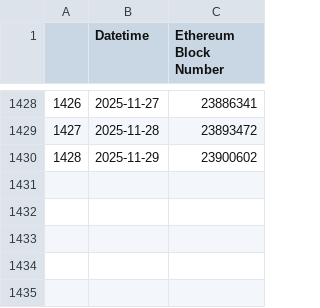
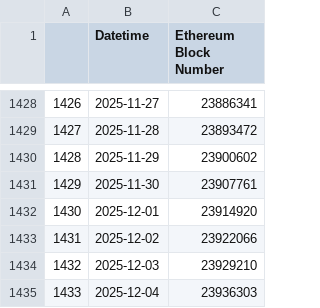
Before and after one commit to ethaker/cs194_finalproject, a CSV file: datetime_to_eth_block_number.csv, drawn as a sheet; only a part is shown, gaps mark what is left out.

```diff
--- a/datetime_to_eth_block_number.csv
+++ b/datetime_to_eth_block_number.csv
@@ -1430 +1430,6 @@
 1428,2025-11-29,23900602
+1429,2025-11-30,23907761
+1430,2025-12-01,23914920
+1431,2025-12-02,23922066
+1432,2025-12-03,23929210
+1433,2025-12-04,23936303
```
Also changed, not shown: 2 other files.
